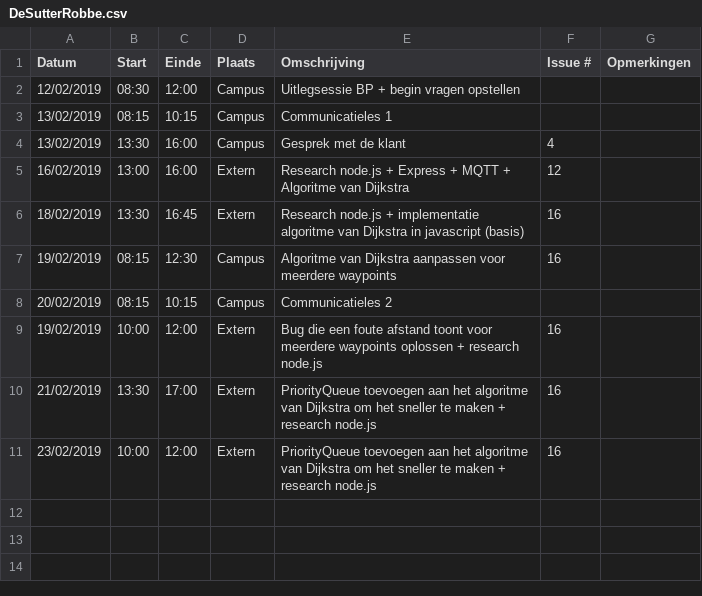
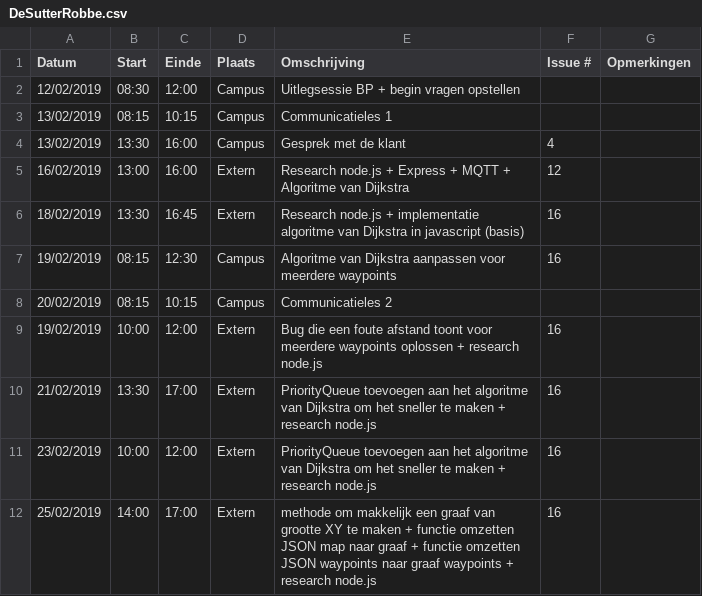
Before and after one commit to WouterStemgee/inventory-management-system-autonomous-drones, a CSV file: logboeken/DeSutterRobbe.csv, drawn as a sheet; the diff names each change by its address in the sheet, - before the commit and + after, or states it on an @@ line.

Commit message:
Update DeSutterRobbe.csv

```diff
--- a/logboeken/DeSutterRobbe.csv
+++ b/logboeken/DeSutterRobbe.csv
+row 12: 25/02/2019 | 14:00 | 17:00 | Extern | methode om makkelijk een graaf van grootte XY te maken + functie omzetten JSON map naar graaf + functie omzetten JSON waypoints naar graaf waypoints + research node.js | 16
```
